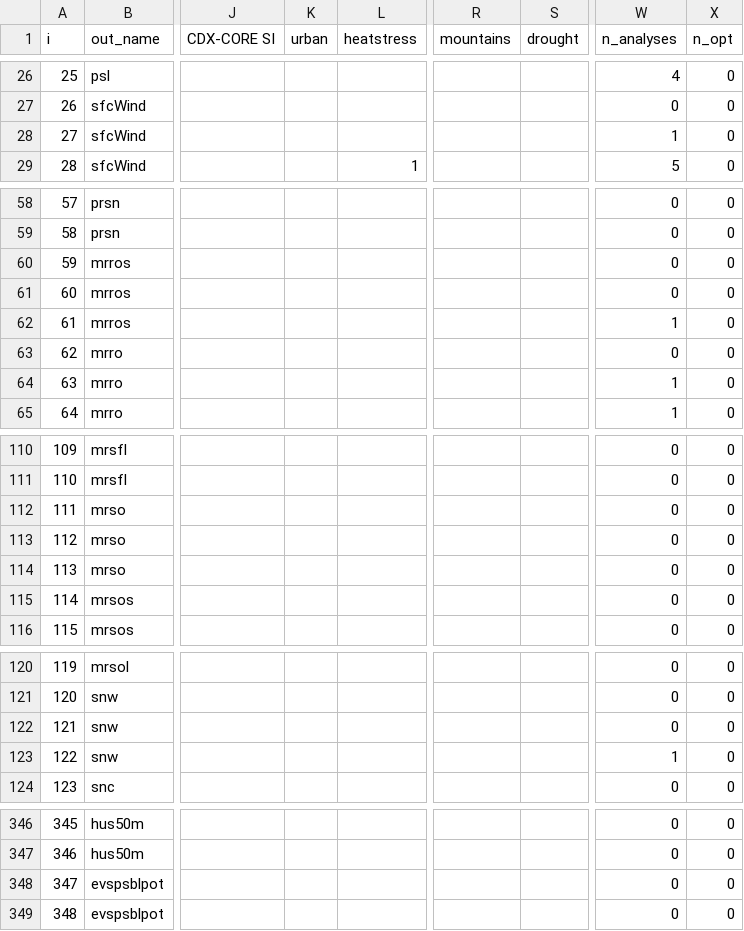
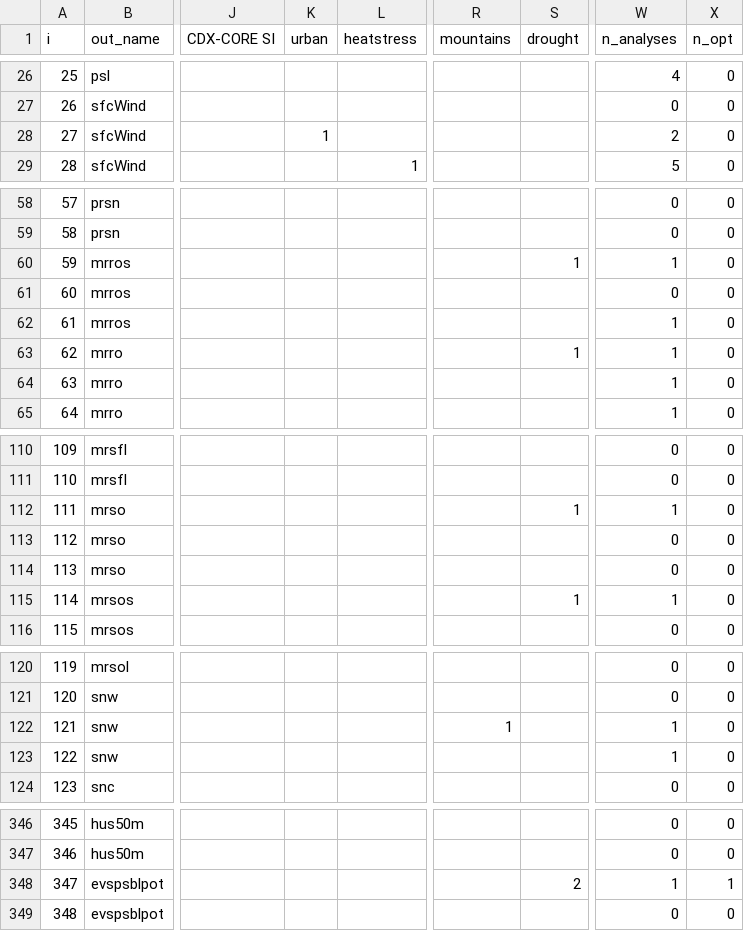
Before and after one commit to WCRP-CORDEX/cca-common-resources, a CSV file: dreq_CCAnalyses.csv, drawn as a sheet; only a part is shown, gaps mark what is left out; the diff covers the shown part only; the diff names each change by its address in the sheet, - before the commit and + after, or states it on an @@ line.

Commit message:
Update dreq and README (add drought)

```diff
--- a/dreq_CCAnalyses.csv
+++ b/dreq_CCAnalyses.csv
-K28 (urban): (empty)
+K28 (urban): 1
-W28 (n_analyses): 1
+W28 (n_analyses): 2
-S60 (drought): (empty)
+S60 (drought): 1
-W60 (n_analyses): 0
+W60 (n_analyses): 1
-S63 (drought): (empty)
+S63 (drought): 1
-W63 (n_analyses): 0
+W63 (n_analyses): 1
-S112 (drought): (empty)
+S112 (drought): 1
-W112 (n_analyses): 0
+W112 (n_analyses): 1
-S115 (drought): (empty)
+S115 (drought): 1
-W115 (n_analyses): 0
+W115 (n_analyses): 1
-R122 (mountains): (empty)
+R122 (mountains): 1
-W122 (n_analyses): 0
+W122 (n_analyses): 1
-S348 (drought): (empty)
+S348 (drought): 2
-W348 (n_analyses): 0
+W348 (n_analyses): 1
-X348 (n_opt): 0
+X348 (n_opt): 1
```
Also changed, not shown: 35 edited cells elsewhere in this file, 1 other file.
